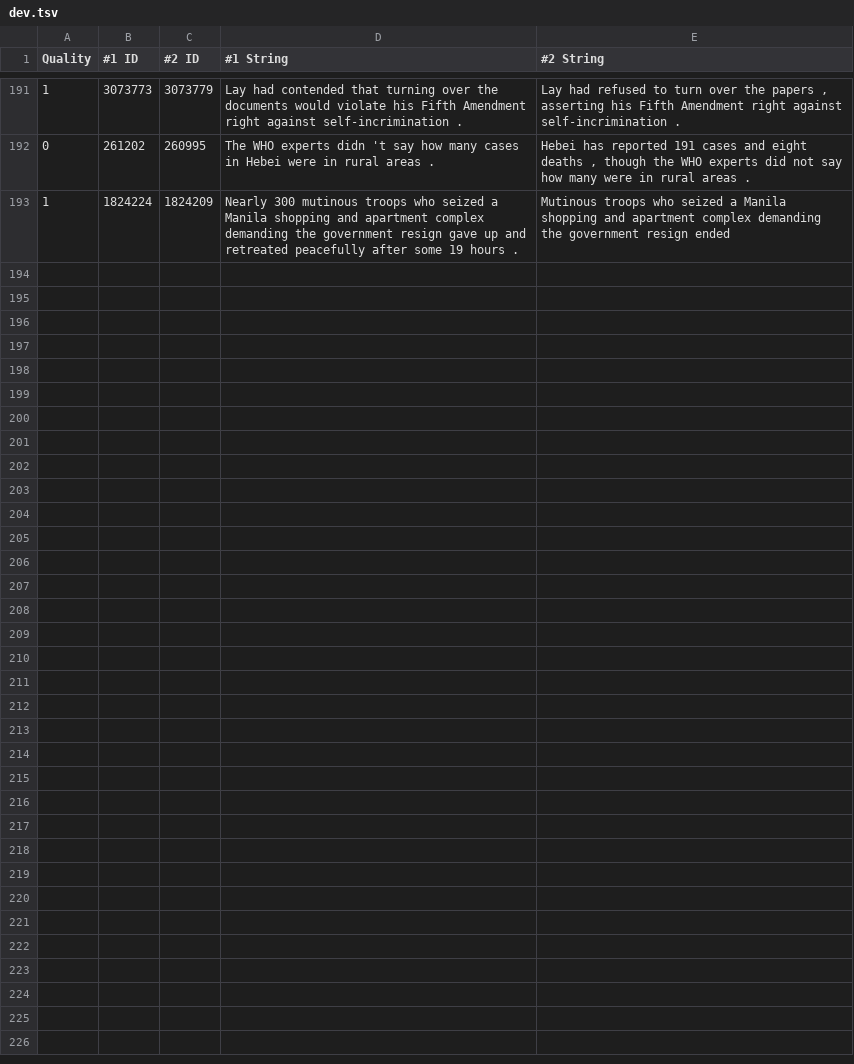
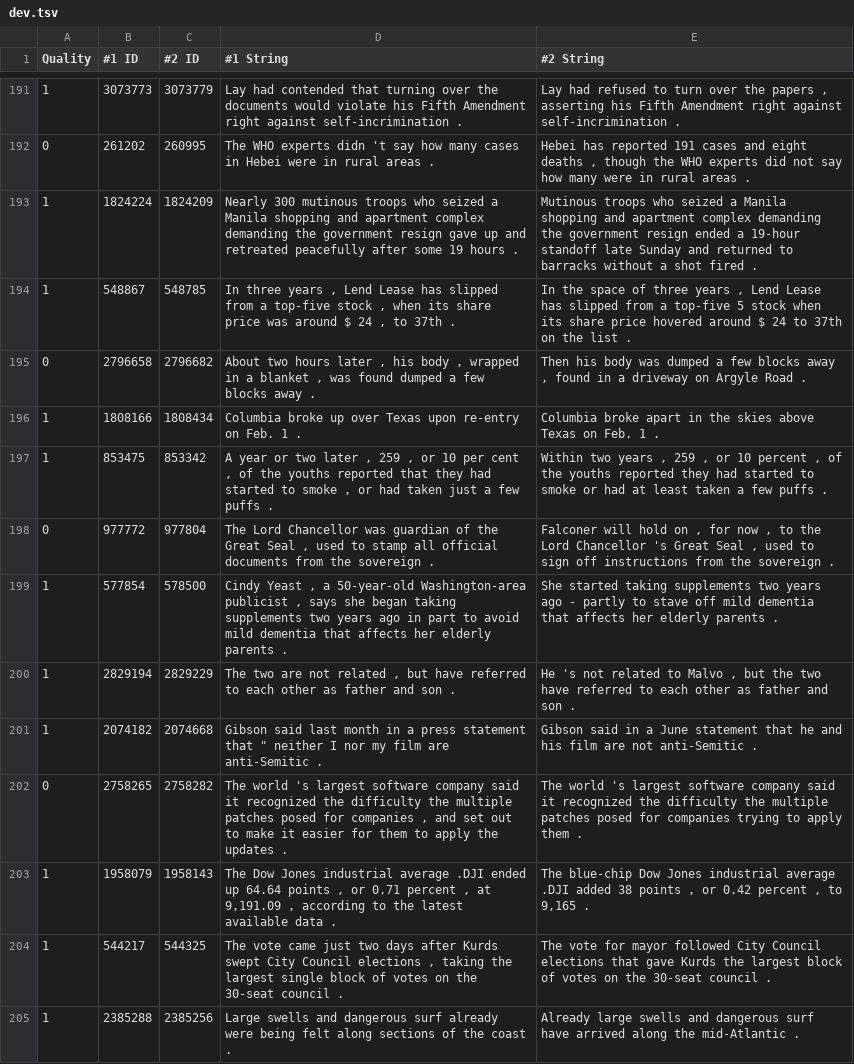
Before and after one commit to liminat/linguistics-notebooks, a TSV file: natural_language_understanding/dev.tsv, drawn as a sheet; only a part is shown, gaps mark what is left out; the diff covers the shown part only.

```diff
--- a/natural_language_understanding/dev.tsv
+++ b/natural_language_understanding/dev.tsv
@@ -193,2 +193,14 @@
 0	261202	260995	The WHO experts didn 't say how many cases in Hebei were in rural areas .	Hebei has reported 191 cases and eight deaths , though the WHO experts did not say how many were in rural areas .
-1	1824224	1824209	Nearly 300 mutinous troops who seized a Manila shopping and apartment complex demanding the government resign gave up and retreated peacefully after some 19 hours .	Mutinous troops who seized a Manila shopping and apartment complex demanding the government resign ended
+1	1824224	1824209	Nearly 300 mutinous troops who seized a Manila shopping and apartment complex demanding the government resign gave up and retreated peacefully after some 19 hours .	Mutinous troops who seized a Manila shopping and apartment complex demanding the government resign ended a 19-hour standoff late Sunday and returned to barracks without a shot fired .
+1	548867	548785	In three years , Lend Lease has slipped from a top-five stock , when its share price was around $ 24 , to 37th .	In the space of three years , Lend Lease has slipped from a top-five 5 stock when its share price hovered around $ 24 to 37th on the list .
+0	2796658	2796682	About two hours later , his body , wrapped in a blanket , was found dumped a few blocks away .	Then his body was dumped a few blocks away , found in a driveway on Argyle Road .
+1	1808166	1808434	Columbia broke up over Texas upon re-entry on Feb. 1 .	Columbia broke apart in the skies above Texas on Feb. 1 .
+1	853475	853342	A year or two later , 259 , or 10 per cent , of the youths reported that they had started to smoke , or had taken just a few puffs .	Within two years , 259 , or 10 percent , of the youths reported they had started to smoke or had at least taken a few puffs .
+0	977772	977804	The Lord Chancellor was guardian of the Great Seal , used to stamp all official documents from the sovereign .	Falconer will hold on , for now , to the Lord Chancellor 's Great Seal , used to sign off instructions from the sovereign .
+1	577854	578500	Cindy Yeast , a 50-year-old Washington-area publicist , says she began taking supplements two years ago in part to avoid mild dementia that affects her elderly parents .	She started taking supplements two years ago - partly to stave off mild dementia that affects her elderly parents .
+1	2829194	2829229	The two are not related , but have referred to each other as father and son .	He 's not related to Malvo , but the two have referred to each other as father and son .
+1	2074182	2074668	Gibson said last month in a press statement that " neither I nor my film are anti-Semitic .	Gibson said in a June statement that he and his film are not anti-Semitic .
+0	2758265	2758282	The world 's largest software company said it recognized the difficulty the multiple patches posed for companies , and set out to make it easier for them to apply the updates .	The world 's largest software company said it recognized the difficulty the multiple patches posed for companies trying to apply them .
+1	1958079	1958143	The Dow Jones industrial average .DJI ended up 64.64 points , or 0.71 percent , at 9,191.09 , according to the latest available data .	The blue-chip Dow Jones industrial average .DJI added 38 points , or 0.42 percent , to 9,165 .
+1	544217	544325	The vote came just two days after Kurds swept City Council elections , taking the largest single block of votes on the 30-seat council .	The vote for mayor followed City Council elections that gave Kurds the largest block of votes on the 30-seat council .
+1	2385288	2385256	Large swells and dangerous surf already were being felt along sections of the coast .	Already large swells and dangerous surf have arrived along the mid-Atlantic .
```
Also changed, not shown: 13 added rows elsewhere in this file.
